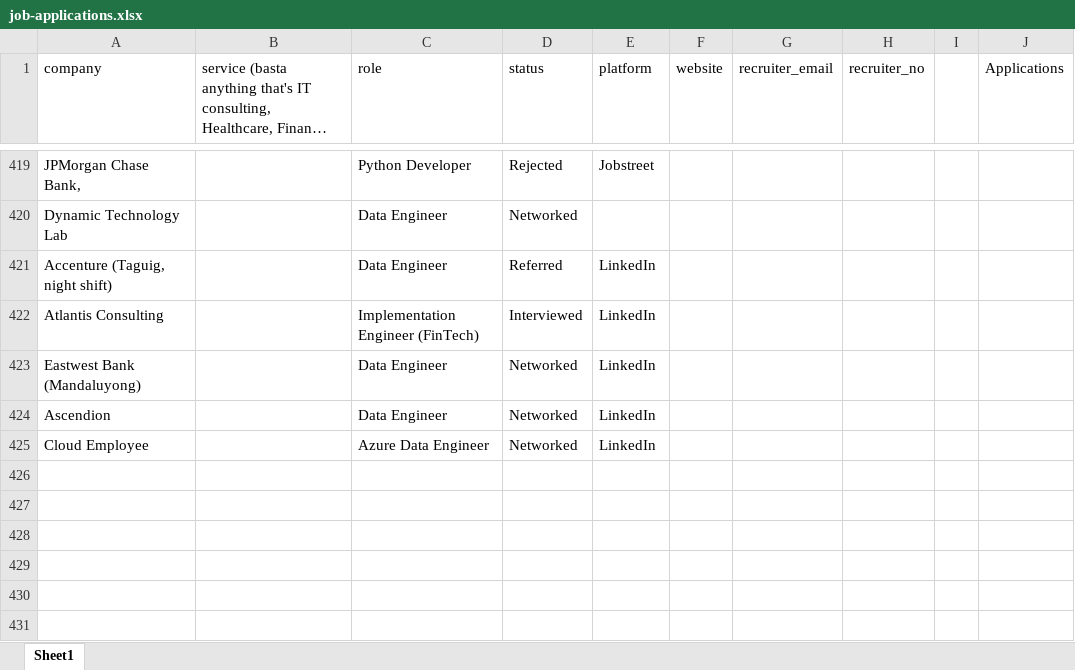
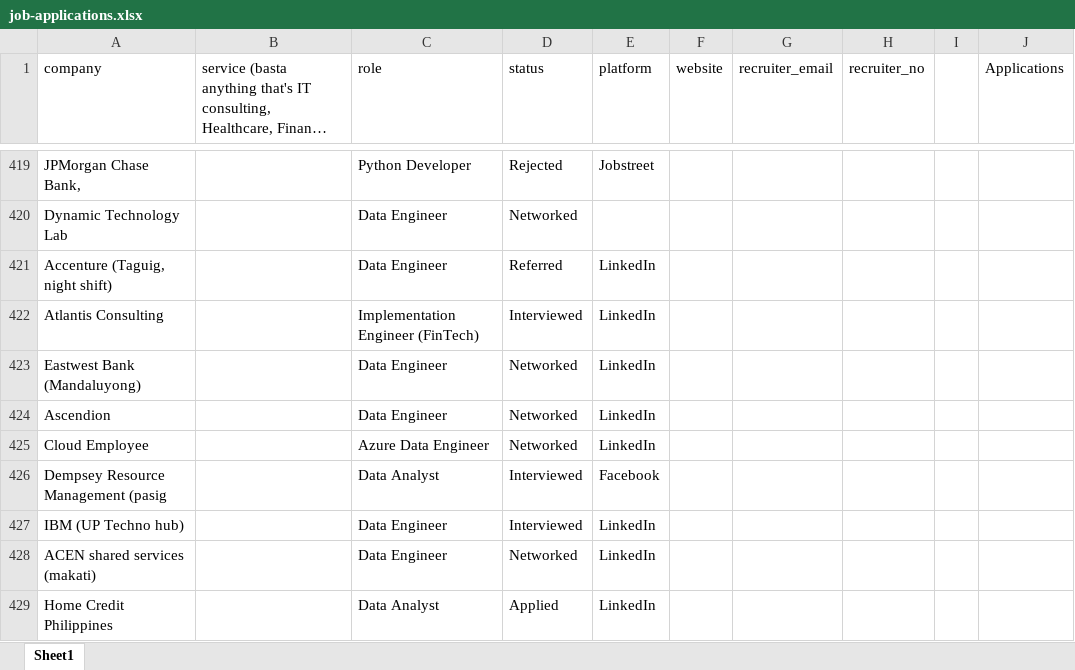
Before and after one commit to 08Aristodemus24/auto-job-app-sender, an Excel workbook: documents/job-applications.xlsx, sheet Sheet1, drawn as a sheet; only a part is shown, gaps mark what is left out; long unchanged cells end in …; values as stored, in another font and other column widths than the file's, no borders; the diff names each change by its address in the sheet, - before the commit and + after, or states it on an @@ line.

```diff
--- a/documents/job-applications.xlsx (sheet Sheet1)
+++ b/documents/job-applications.xlsx (sheet Sheet1)
+row 426: Dempsey Resource Management (pasig |  | Data Analyst | Interviewed | Facebook
+row 427: IBM (UP Techno hub) |  | Data Engineer | Interviewed | LinkedIn
+row 428: ACEN shared services (makati) |  | Data Engineer | Networked | LinkedIn
+row 429: Home Credit Philippines |  | Data Analyst | Applied | LinkedIn
```
Also changed, not shown: 5 other files.
